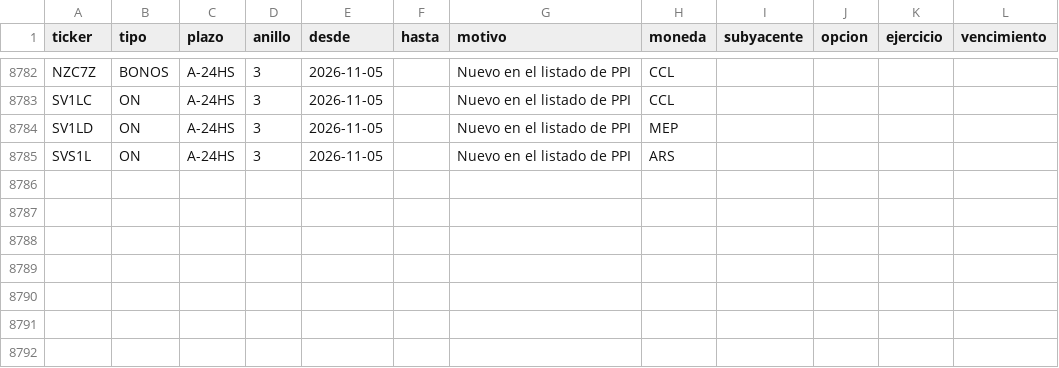
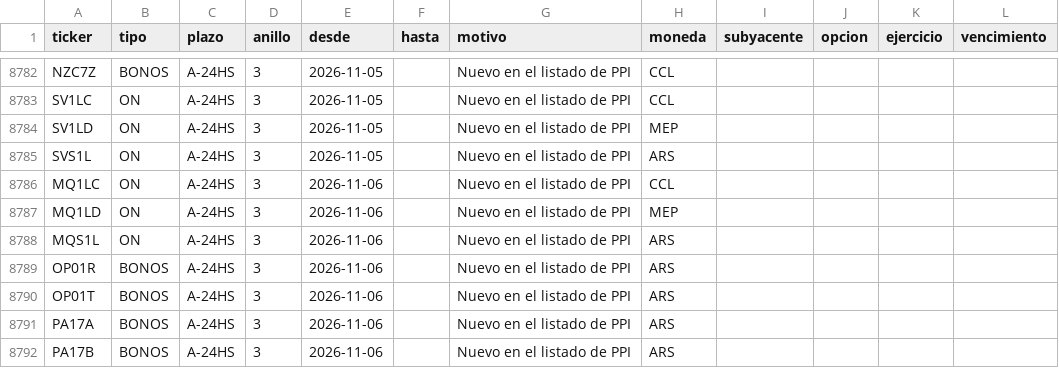
Before and after one commit to Dcostanzo30/ppi-lector, a CSV file: universo.csv, drawn as a sheet; only a part is shown, gaps mark what is left out; the diff names each change by its address in the sheet, - before the commit and + after, or states it on an @@ line.

```diff
--- a/universo.csv
+++ b/universo.csv
+row 8786: MQ1LC | ON | A-24HS | 3 | 2026-11-06 |  | Nuevo en el listado de PPI | CCL
+row 8787: MQ1LD | ON | A-24HS | 3 | 2026-11-06 |  | Nuevo en el listado de PPI | MEP
+row 8788: MQS1L | ON | A-24HS | 3 | 2026-11-06 |  | Nuevo en el listado de PPI | ARS
+row 8789: OP01R | BONOS | A-24HS | 3 | 2026-11-06 |  | Nuevo en el listado de PPI | ARS
+row 8790: OP01T | BONOS | A-24HS | 3 | 2026-11-06 |  | Nuevo en el listado de PPI | ARS
+row 8791: PA17A | BONOS | A-24HS | 3 | 2026-11-06 |  | Nuevo en el listado de PPI | ARS
+row 8792: PA17B | BONOS | A-24HS | 3 | 2026-11-06 |  | Nuevo en el listado de PPI | ARS
```
Also changed, not shown: 5 other files.
